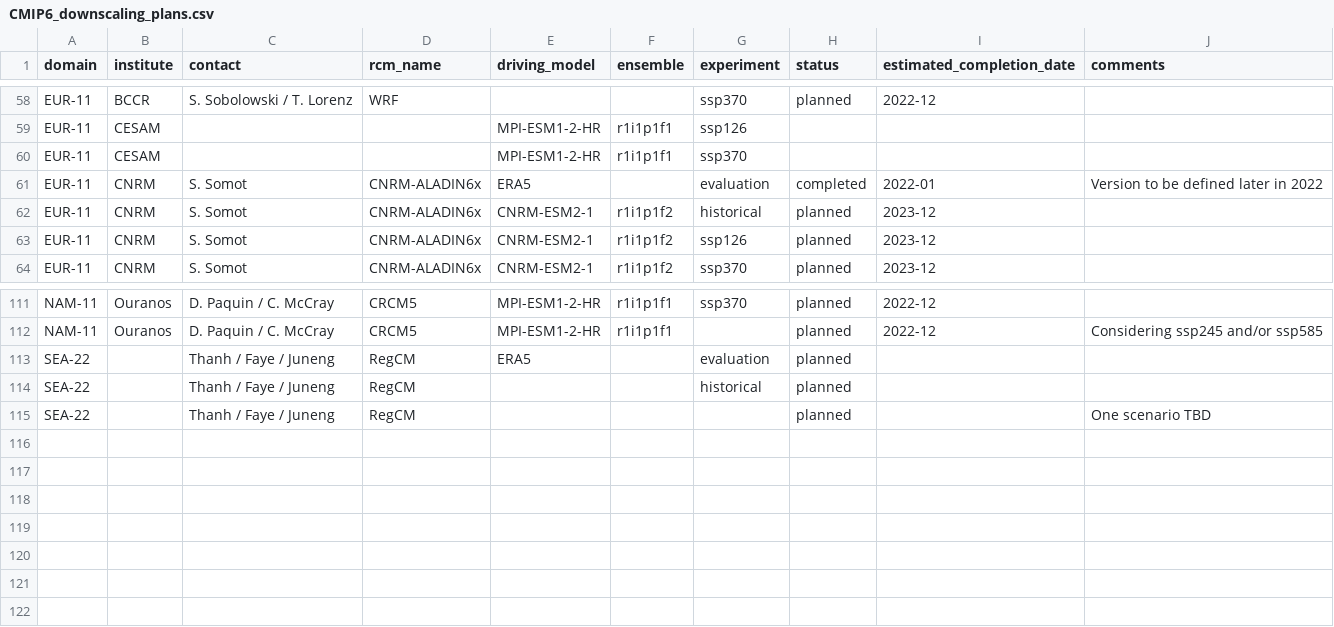
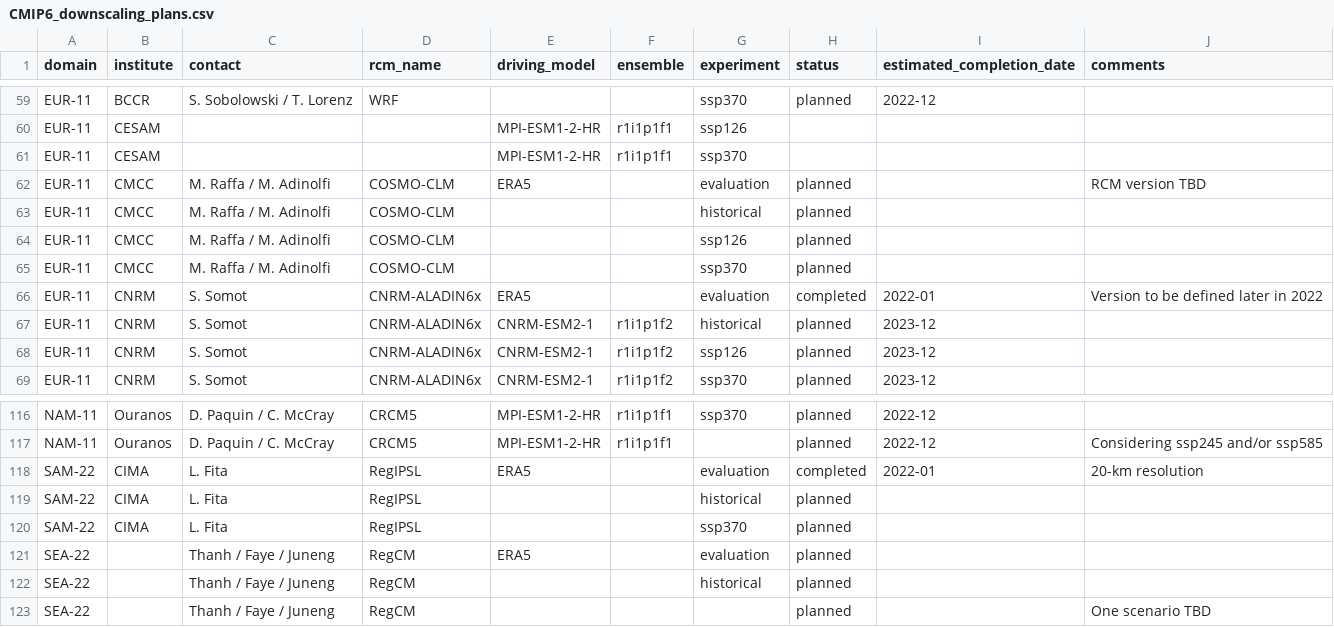
Before and after one commit to jesusff/cmip6-for-cordex, a CSV file: CMIP6_downscaling_plans.csv, drawn as a sheet; only a part is shown, gaps mark what is left out; the diff covers the shown part only; the diff names each change by its address in the sheet, - before the commit and + after, or states it on an @@ line.

```diff
--- a/CMIP6_downscaling_plans.csv
+++ b/CMIP6_downscaling_plans.csv
+row 62: EUR-11 | CMCC | M. Raffa / M. Adinolfi | COSMO-CLM | ERA5 |  | evaluation | planned |  | RCM version TBD
+row 63: EUR-11 | CMCC | M. Raffa / M. Adinolfi | COSMO-CLM |  |  | historical | planned
+row 64: EUR-11 | CMCC | M. Raffa / M. Adinolfi | COSMO-CLM |  |  | ssp126 | planned
+row 65: EUR-11 | CMCC | M. Raffa / M. Adinolfi | COSMO-CLM |  |  | ssp370 | planned
+row 118: SAM-22 | CIMA | L. Fita | RegIPSL | ERA5 |  | evaluation | completed | 2022-01 | 20-km resolution
+row 119: SAM-22 | CIMA | L. Fita | RegIPSL |  |  | historical | planned
+row 120: SAM-22 | CIMA | L. Fita | RegIPSL |  |  | ssp370 | planned
```
Also changed, not shown: 1 added row and 46 edited cells elsewhere in this file, 2 other files.
